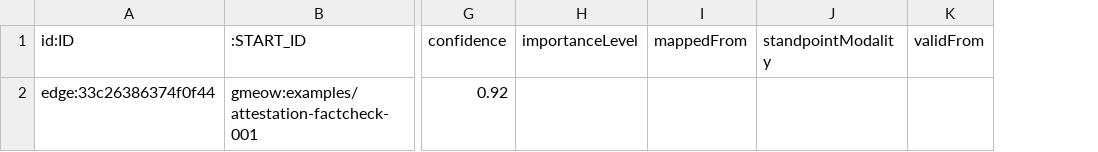
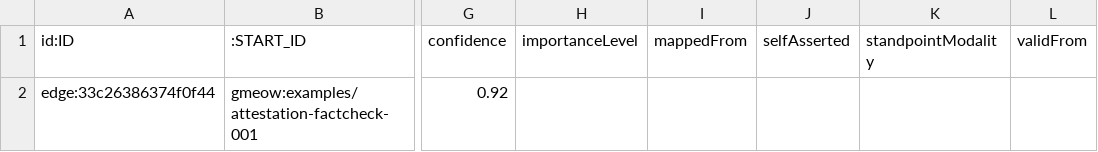
Before and after one commit to Blackcat-Informatics/gmeow-ontology, a CSV file: dist/lpg/neo4j/edges_attestationType.csv, drawn as a sheet; only a part is shown, gaps mark what is left out; the diff names each change by its address in the sheet, - before the commit and + after, or states it on an @@ line.

```diff
--- a/dist/lpg/neo4j/edges_attestationType.csv
+++ b/dist/lpg/neo4j/edges_attestationType.csv
+column J (selfAsserted), empty
```
Also changed, not shown: dist/lpg/neo4j/edges_claimVeridicality.csv, dist/lpg/neo4j/edges_containedInPlace.csv, 43 other files.
